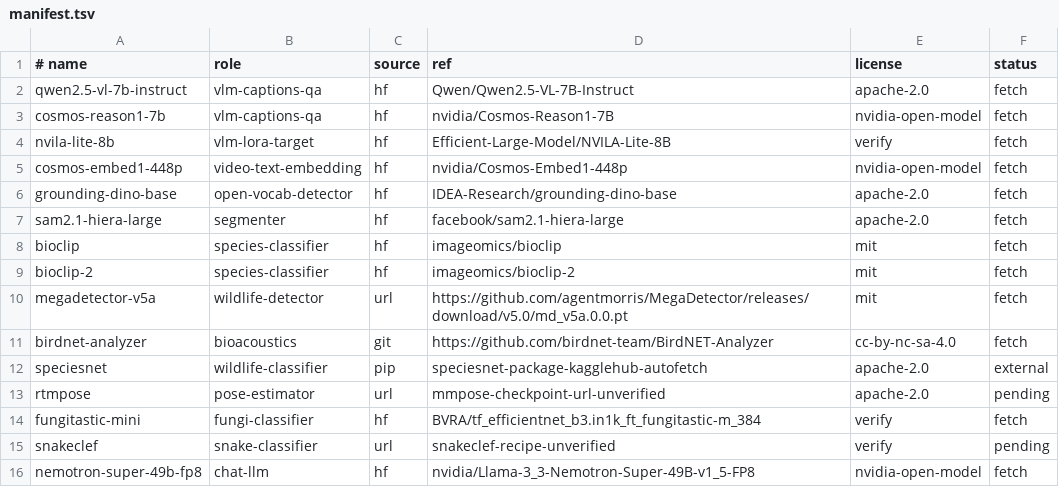
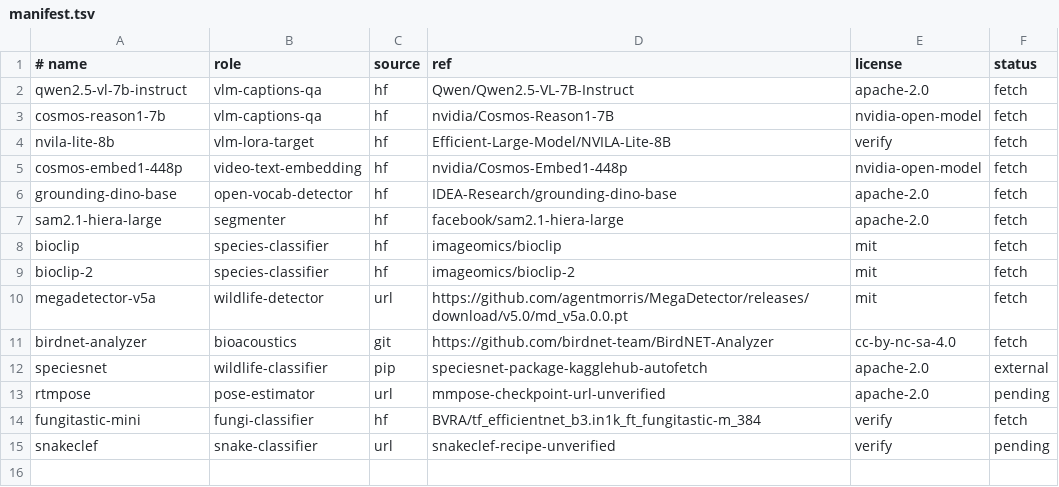
Before and after one commit to reversely/flux, a TSV file: box/models/manifest.tsv, drawn as a sheet; the diff names each change by its address in the sheet, - before the commit and + after, or states it on an @@ line.

Commit message:
chore(box): retire the Nemotron Super 49B FP8 mirror
The 49B cannot be resident next to VSS and perception in the GN100's
121 GB unified memory (#43), so the maintainer deleted the mirror from
the box. Removing the manifest row keeps the next fetch wave from
re-downloading 50 GB nothing serves.

closes #47

```diff
--- a/box/models/manifest.tsv
+++ b/box/models/manifest.tsv
-row 16: nemotron-super-49b-fp8 | chat-llm | hf | nvidia/Llama-3_3-Nemotron-Super-49B-v1_5-FP8 | nvidia-open-model | fetch
```
Also changed, not shown: 2 other files.
